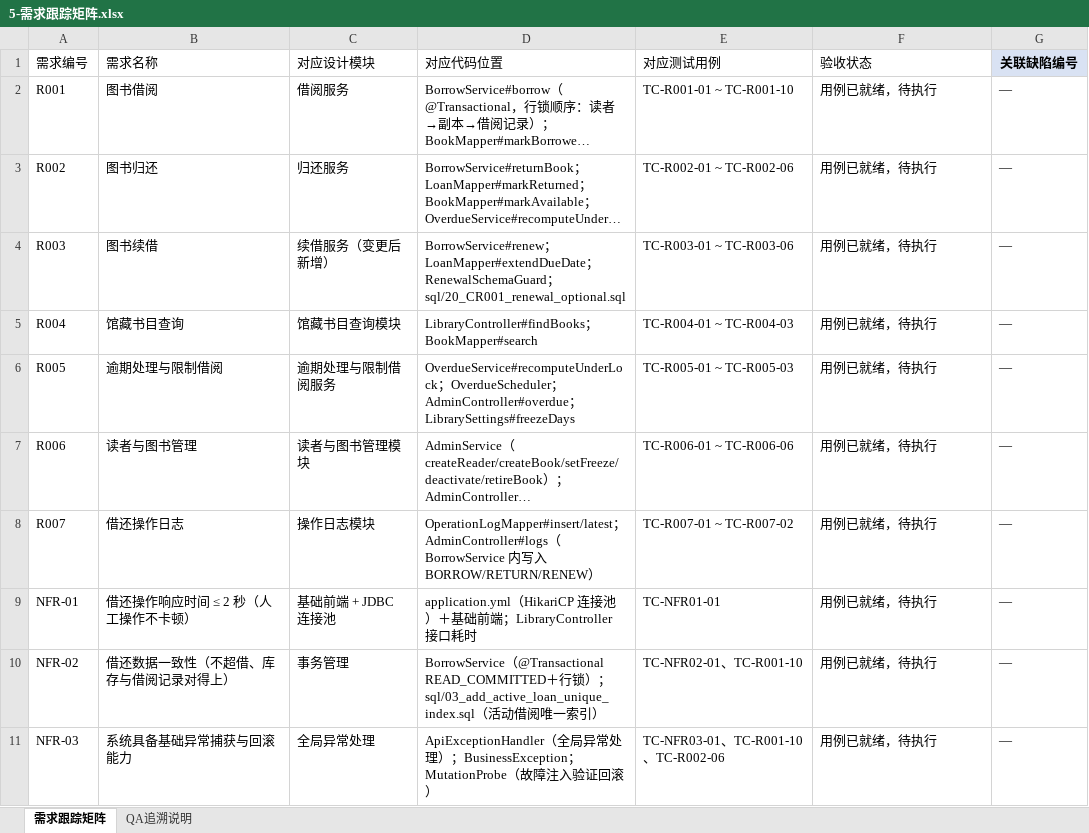
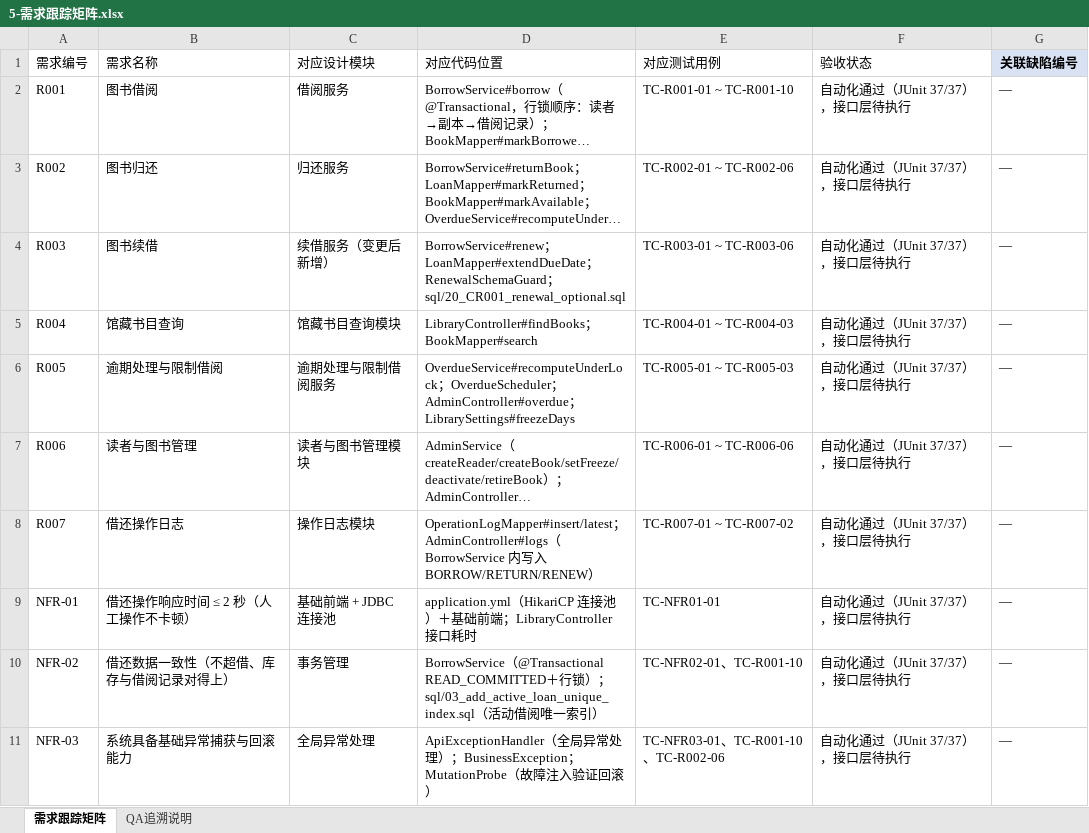
Before and after one commit to GIH622/software-process, an Excel workbook: 3-需求跟踪矩阵建立/5-需求跟踪矩阵.xlsx, sheet 需求跟踪矩阵, drawn as a sheet; long unchanged cells end in …; values as stored, in another font and other column widths than the file's, no borders; the diff names each change by its address in the sheet, - before the commit and + after, or states it on an @@ line.

Commit message:
test(qa): 本机执行 JUnit 37/37 通过并回填执行记录（原因：完成自动化层实测，用例执行状态由待执行更新为真实结果；JDK21 复跑印证环境兼容，证据归档至 docs/evidence/junit-local-jdk21-20261023）

```diff
--- a/3-需求跟踪矩阵建立/5-需求跟踪矩阵.xlsx (sheet 需求跟踪矩阵)
+++ b/3-需求跟踪矩阵建立/5-需求跟踪矩阵.xlsx (sheet 需求跟踪矩阵)
-F2:F11 (验收状态): 用例已就绪，待执行
+F2:F11 (验收状态): 自动化通过（JUnit 37/37），接口层待执行
```
Also changed, not shown: sheet QA追溯说明, 3-需求跟踪矩阵建立/缺陷记录.xlsx, 5 other files.
